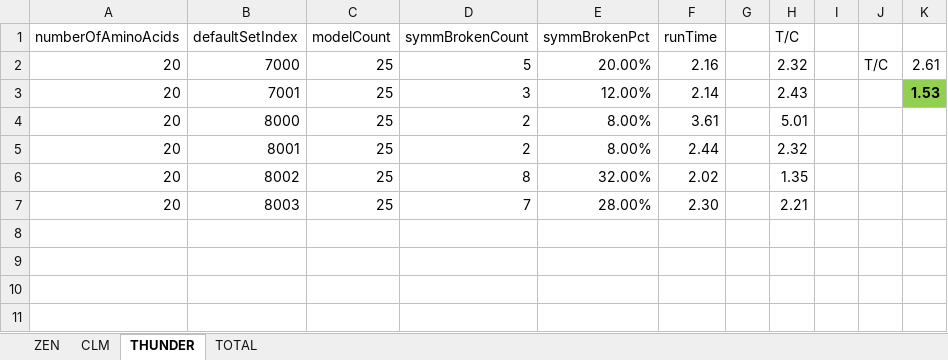
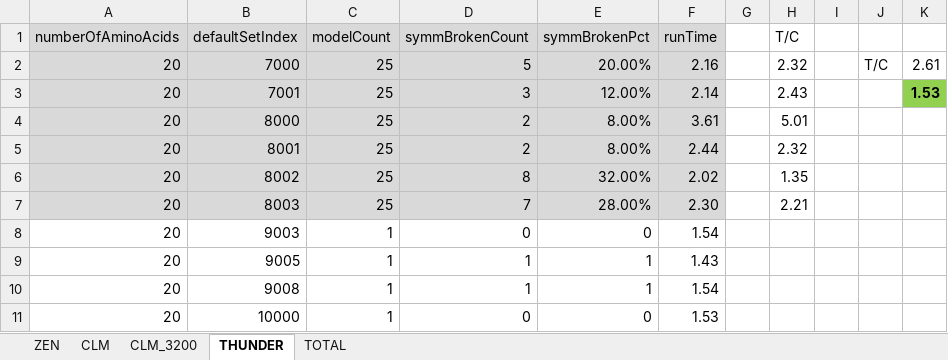
Before and after one commit to kkkmail/ClmFSharp, an Excel workbook: Math/Results_20190626.xlsx, sheet THUNDER, drawn as a sheet; values as stored, in another font and other column widths than the file's, no borders; the diff names each change by its address in the sheet, - before the commit and + after, or states it on an @@ line.

```diff
--- a/Math/Results_20190626.xlsx (sheet THUNDER)
+++ b/Math/Results_20190626.xlsx (sheet THUNDER)
+sheet tab: CLM_3200
-A1:F7 fill: none
+A1:F7 fill: #D9D9D9
+row 8: 20 | 9003 | 1 | 0 | 0 | 1.54
+row 9: 20 | 9005 | 1 | 1 | 1 | 1.43
+row 10: 20 | 9008 | 1 | 1 | 1 | 1.54
+row 11: 20 | 10000 | 1 | 0 | 0 | 1.53
```
Also changed, not shown: sheet TOTAL, sheet ZEN, formulas that keep their value.
